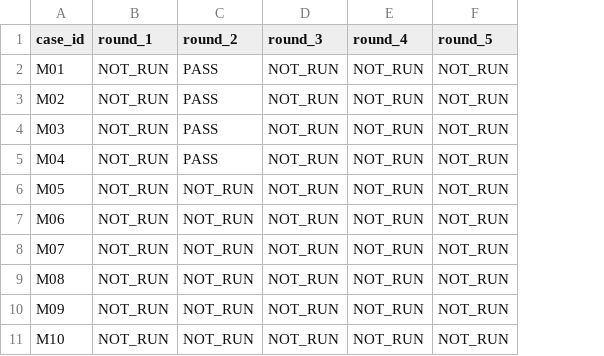
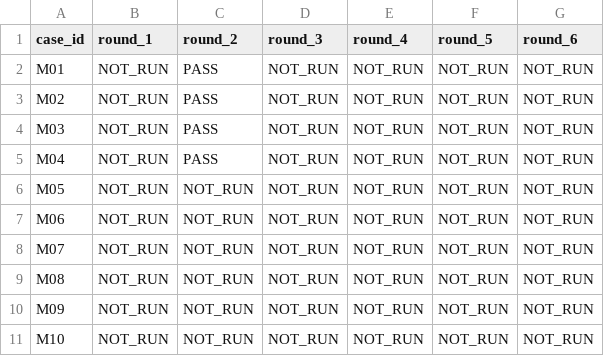
Before and after one commit to HiQ-AI/dingtalk-dsh-assistant, a CSV file: docs/acceptance/topic-intent-task-composition/matrix.csv, drawn as a sheet; only a part is shown; the diff names each change by its address in the sheet, - before the commit and + after, or states it on an @@ line.

```diff
--- a/docs/acceptance/topic-intent-task-composition/matrix.csv
+++ b/docs/acceptance/topic-intent-task-composition/matrix.csv
+column G (round_6), rows 2-11: all NOT_RUN
```
Also changed, not shown: 28 other files.
